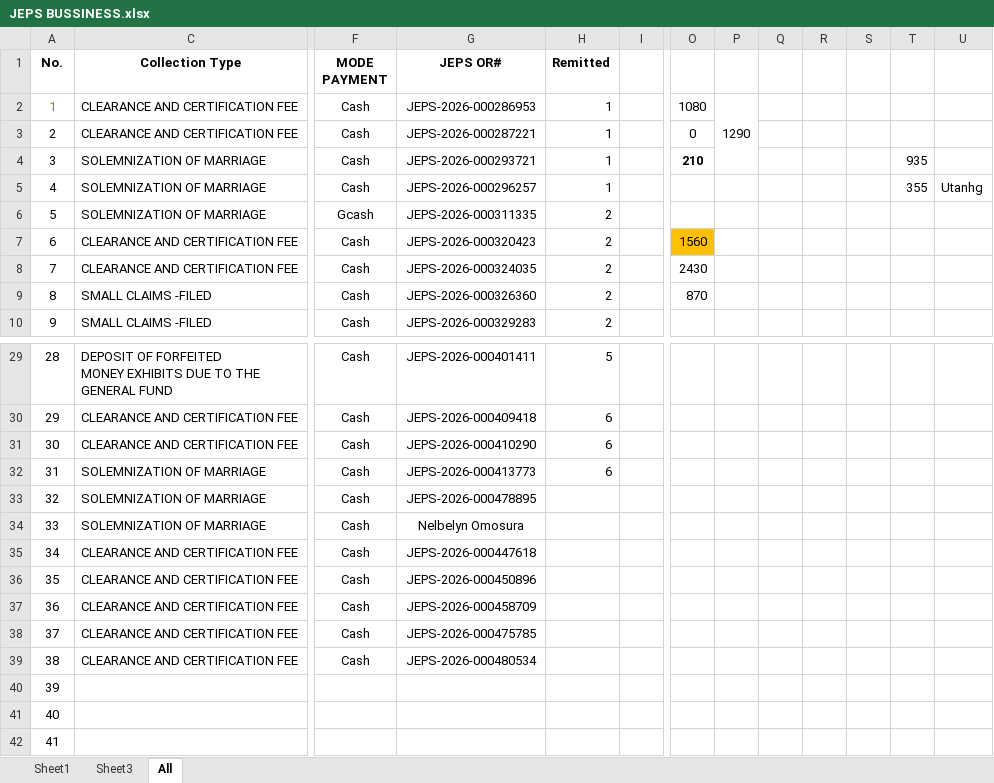
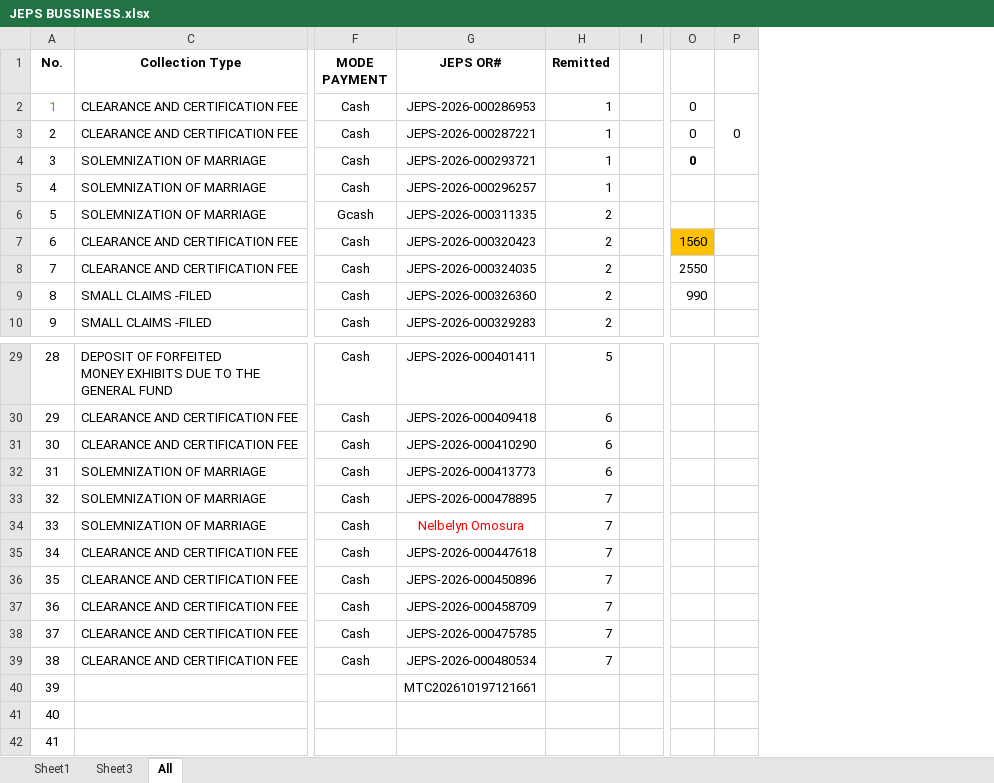
Before and after one commit to royalguard14/mtc, an Excel workbook: app/static/storage/JEPS BUSSINESS.xlsx, sheet All, drawn as a sheet; only a part is shown, gaps mark what is left out; values as stored, in another font and other column widths than the file's, no borders; removed rows and columns are numbered as before the commit, all else as after; the diff names each change by its address in the sheet, - before the commit and + after, or states it on an @@ line.

Commit message:
Basta

```diff
--- a/app/static/storage/JEPS BUSSINESS.xlsx (sheet All)
+++ b/app/static/storage/JEPS BUSSINESS.xlsx (sheet All)
-column P, row 2: 1290
-column Q, empty
-column R, empty
-column S, empty
-column T, rows 4-5: 935 | 355
-column U, row 5: Utanhg
+column P, row 2: 0
-O2: 1080
+O2: 0
-O4: 210
+O4: 0
-O8: 2430
+O8: 2550
-O9: 870
+O9: 990
-H33:H39 (Remitted): (empty)
+H33:H39 (Remitted): 7
-G34 text colour: black
+G34 text colour: #FF0000
-G40 (JEPS OR#): (empty)
+G40 (JEPS OR#): MTC202610197121661
```
